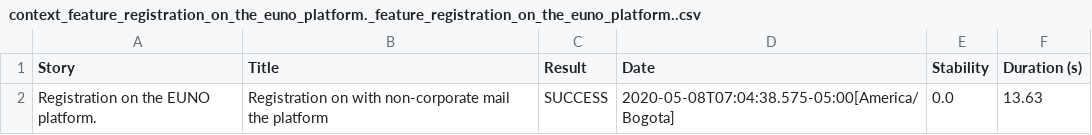
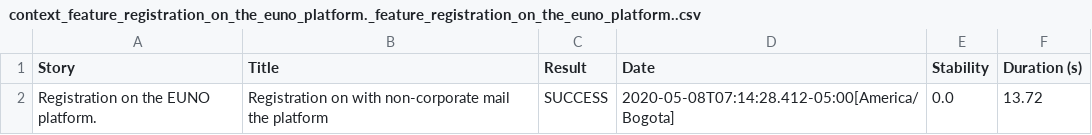
Before and after one commit to damianvengoechea/DoctusTest, a CSV file: target/site/serenity/context_feature_registration_on_the_euno_platform._feature_registration_on_the_euno_platform..csv, drawn as a sheet.

Commit message:
archivos del target donde se encuentra el index.html

```diff
--- a/target/site/serenity/context_feature_registration_on_the_euno_platform._feature_registration_on_the_euno_platform..csv
+++ b/target/site/serenity/context_feature_registration_on_the_euno_platform._feature_registration_on_the_euno_platform..csv
@@ -1,2 +1,2 @@
 "Story","Title","Result","Date","Stability","Duration (s)"
-"Registration on the EUNO platform.","Registration on with non-corporate mail the platform","SUCCESS","2020-05-08T07:04:38.575-05:00[America/Bogota]","0.0","13.63"
+"Registration on the EUNO platform.","Registration on with non-corporate mail the platform","SUCCESS","2020-05-08T07:14:28.412-05:00[America/Bogota]","0.0","13.72"
```
Also changed, not shown: target/site/serenity/context_registration_on_the_euno_platform._result_success.csv, target/site/serenity/feature_registration_on_the_euno_platform..csv, 45 other files.
